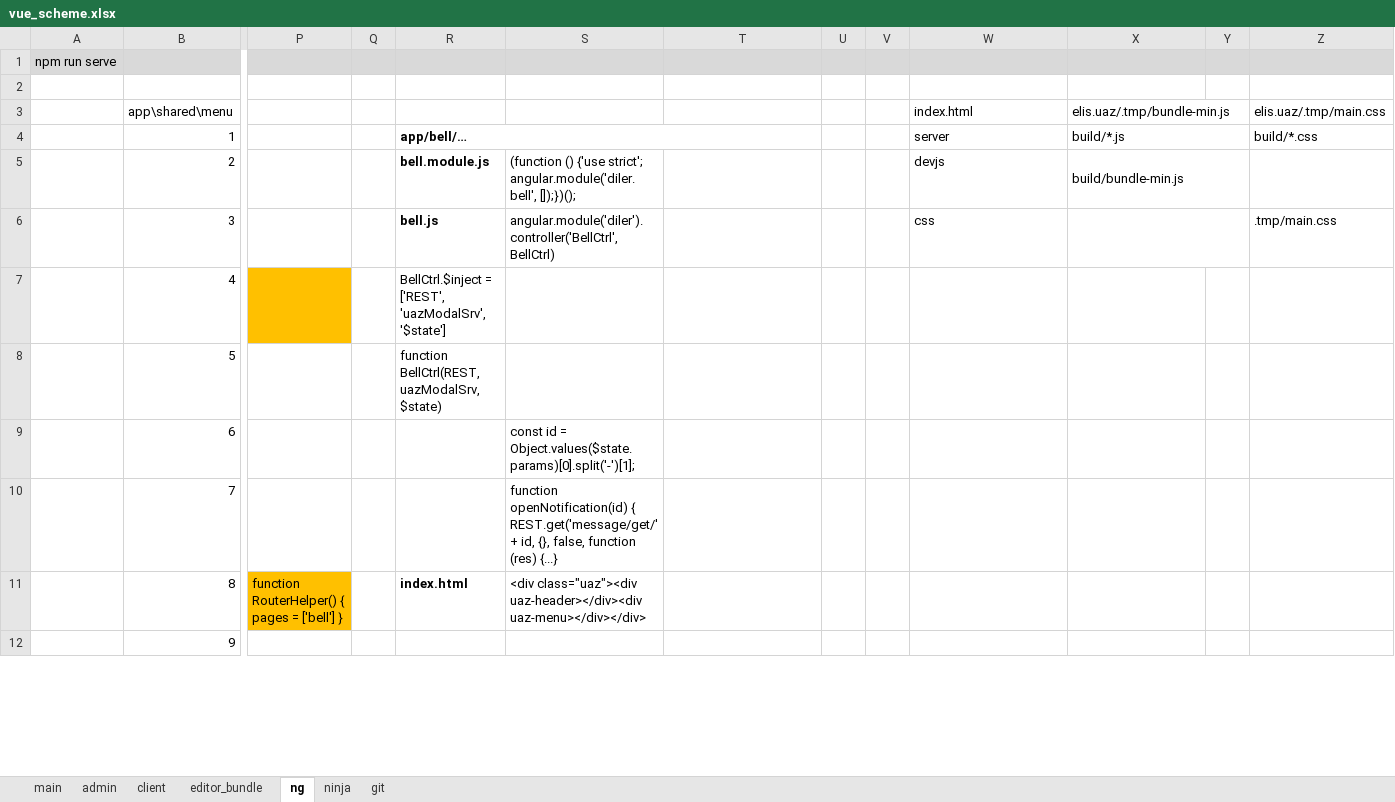
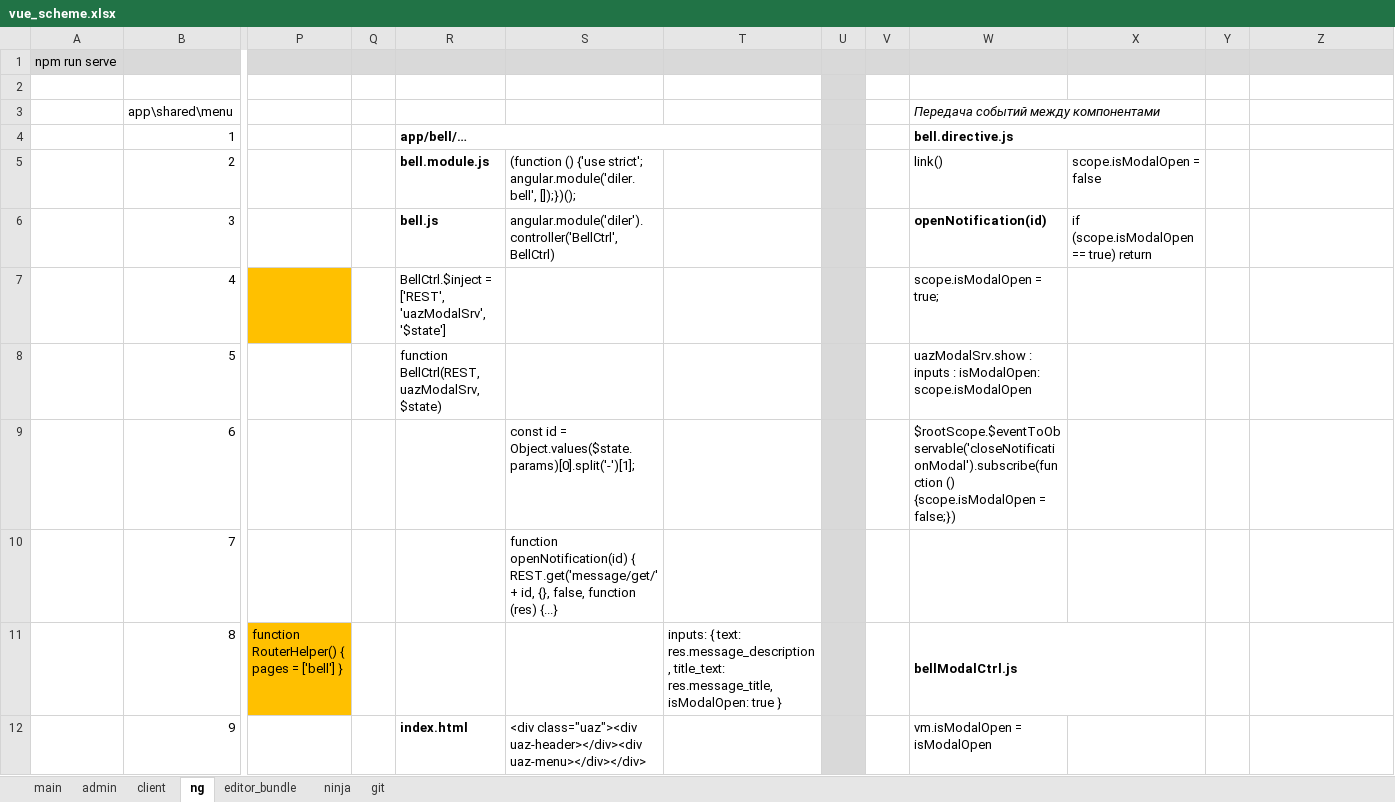
Before and after one commit to sowlru/vue-test, an Excel workbook: vue_scheme.xlsx, sheet ng, drawn as a sheet; only a part is shown, gaps mark what is left out; values as stored, in another font and other column widths than the file's, no borders; removed rows and columns are numbered as before the commit, all else as after; the diff covers the shown part only; the diff names each change by its address in the sheet, - before the commit and + after, or states it on an @@ line.

```diff
--- a/vue_scheme.xlsx (sheet ng)
+++ b/vue_scheme.xlsx (sheet ng)
@@ sheet tab order changed: main | admin | client | ng | editor_bundle | ninja | git @@
-U2:U12 fill: none
+U2:U12 fill: #D9D9D9
-W3: index.html
+W3: Передача событий между компонентами
-W3 italic: off
+W3 italic: on
+W3:X3 merged
-X3: elis.uaz/.tmp/bundle-min.js
+X3: (empty)
-X3:Y3 merged
-Z3: elis.uaz/.tmp/main.css
+Z3: (empty)
-W4: server
+W4: bell.directive.js
-W4 bold: off
+W4 bold: on
+W4:X4 merged
-X4: build/*.js
+X4: (empty)
-X4:Y4 merged
-Z4: build/*.css
+Z4: (empty)
-W5: devjs
+W5: link()
-X5: build/bundle-min.js
+X5: scope.isModalOpen = false
-X5:Y5 merged
-W6: css
+W6: openNotification(id)
-W6 bold: off
+W6 bold: on
-X6: (empty)
+X6: if (scope.isModalOpen == true) return
-X6:Y6 merged
-Z6: .tmp/main.css
+Z6: (empty)
-W7: (empty)
+W7: scope.isModalOpen = true;
-W8: (empty)
+W8: uazModalSrv.show : inputs : isModalOpen: scope.isModalOpen
-W9: (empty)
+W9: $rootScope.$eventToObservable('closeNotificationModal').subscribe(function () {scope.isModalOpen = false;})
-R11: index.html
+R11: (empty)
-S11: <div class="uaz"><div uaz-header></div><div uaz-menu></div></div>
+S11: (empty)
-T11: (empty)
+T11: inputs: { text: res.message_description, title_text: res.message_title, isModalOpen: true }
-W11: (empty)
+W11: bellModalCtrl.js
+W11:X11 merged
-R12: (empty)
+R12: index.html
-S12: (empty)
+S12: <div class="uaz"><div uaz-header></div><div uaz-menu></div></div>
-W12: (empty)
+W12: vm.isModalOpen = isModalOpen
```
Also changed, not shown: 1 added row, 22 edited cells, cell formats and merged cells elsewhere in this sheet, sheet admin, sheet main, sheet client, charts or pictures, 2 other files.
